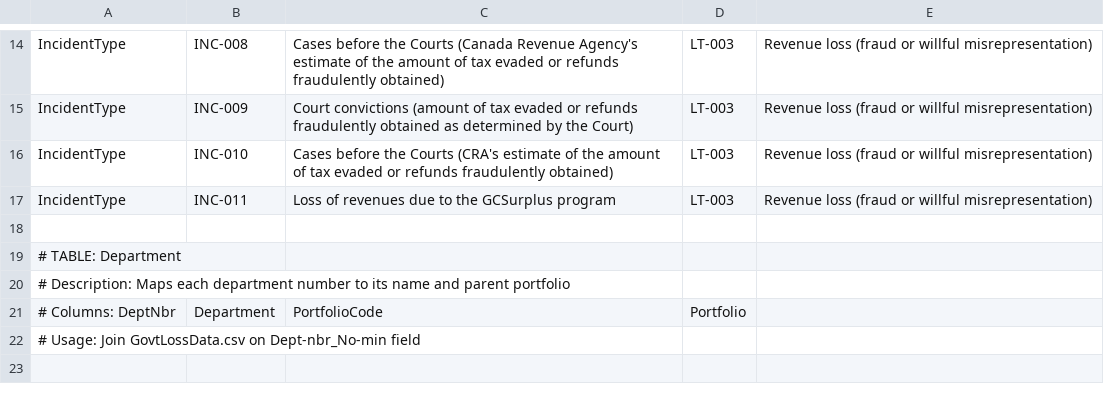
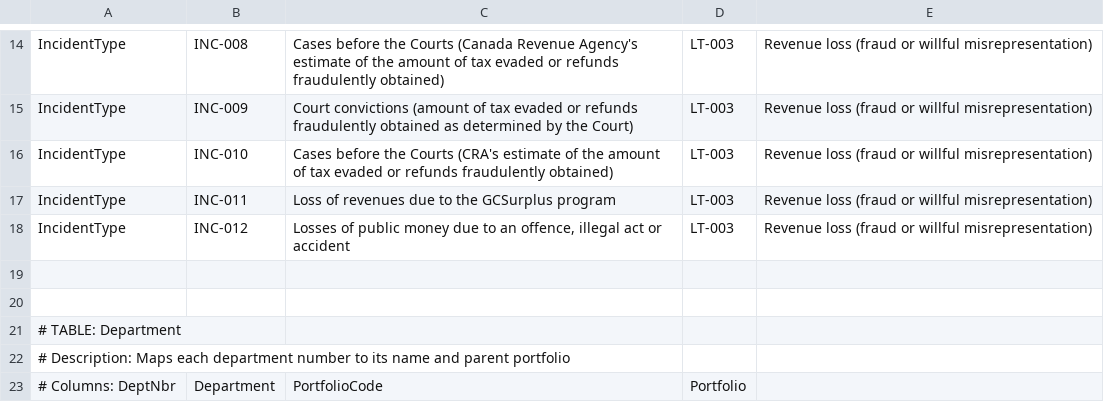
Before and after one commit to georgetaylor3978/Government-Loss, a CSV file: GovtLossMapped.csv, drawn as a sheet; only a part is shown, gaps mark what is left out; the shorter side is filled out with more unchanged rows; the diff names each change by its address in the sheet, - before the commit and + after, or states it on an @@ line.

Commit message:
Data refresh: 2026-06-20  02:14 PM

```diff
--- a/GovtLossMapped.csv
+++ b/GovtLossMapped.csv
+row 18: IncidentType | INC-012 | Losses of public money due to an offence, illegal act or accident | LT-003 | Revenue loss (fraud or willful misrepresentation)
+row 19: (empty)
```
Also changed, not shown: 2 other files.
